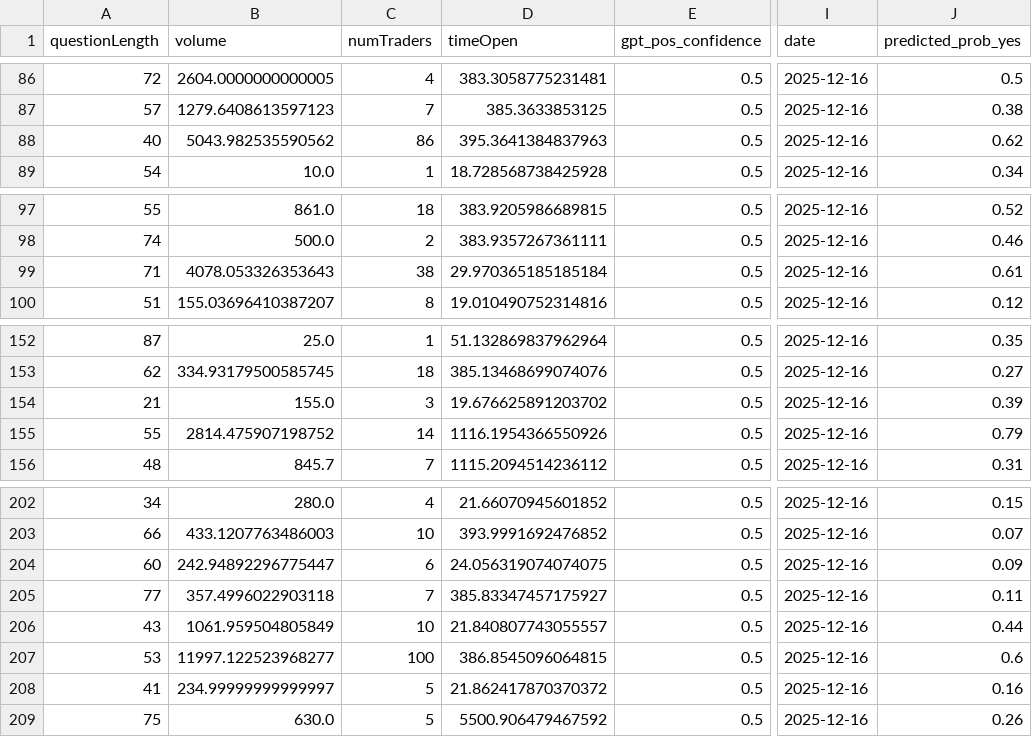
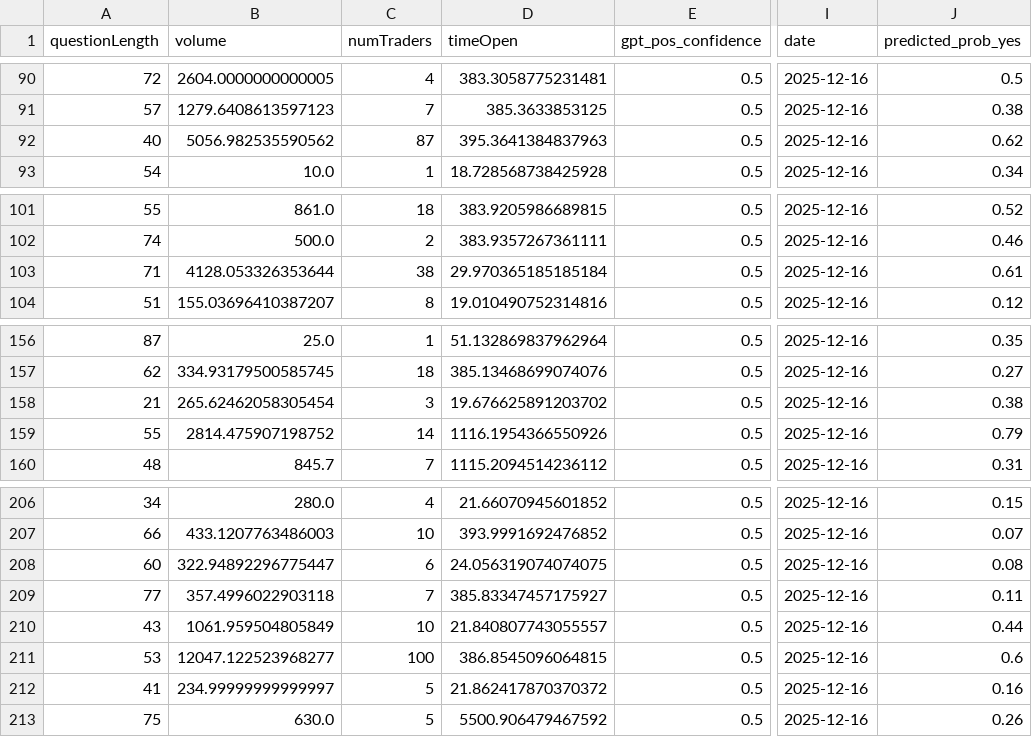
Before and after one commit to DMCHERy/dmchery.github.io, a CSV file: manifold_predictions.csv, drawn as a sheet; only a part is shown, gaps mark what is left out; addresses are those after the commit; the diff covers the shown part only; the diff names each change by its address in the sheet, - before the commit and + after, or states it on an @@ line.

```diff
--- a/manifold_predictions.csv
+++ b/manifold_predictions.csv
-B92 (volume): 5043.982535590562
+B92 (volume): 5056.982535590562
-C92 (numTraders): 86
+C92 (numTraders): 87
-B103 (volume): 4078.053326353643
+B103 (volume): 4128.053326353644
-B158 (volume): 155.0
+B158 (volume): 265.62462058305454
-J158 (predicted_prob_yes): 0.39
+J158 (predicted_prob_yes): 0.38
-B208 (volume): 242.94892296775447
+B208 (volume): 322.94892296775447
-J208 (predicted_prob_yes): 0.09
+J208 (predicted_prob_yes): 0.08
-B211 (volume): 11997.122523968277
+B211 (volume): 12047.122523968277
```
Also changed, not shown: 4 added rows, 4 removed rows and 35 edited cells elsewhere in this file, 1 other file.
